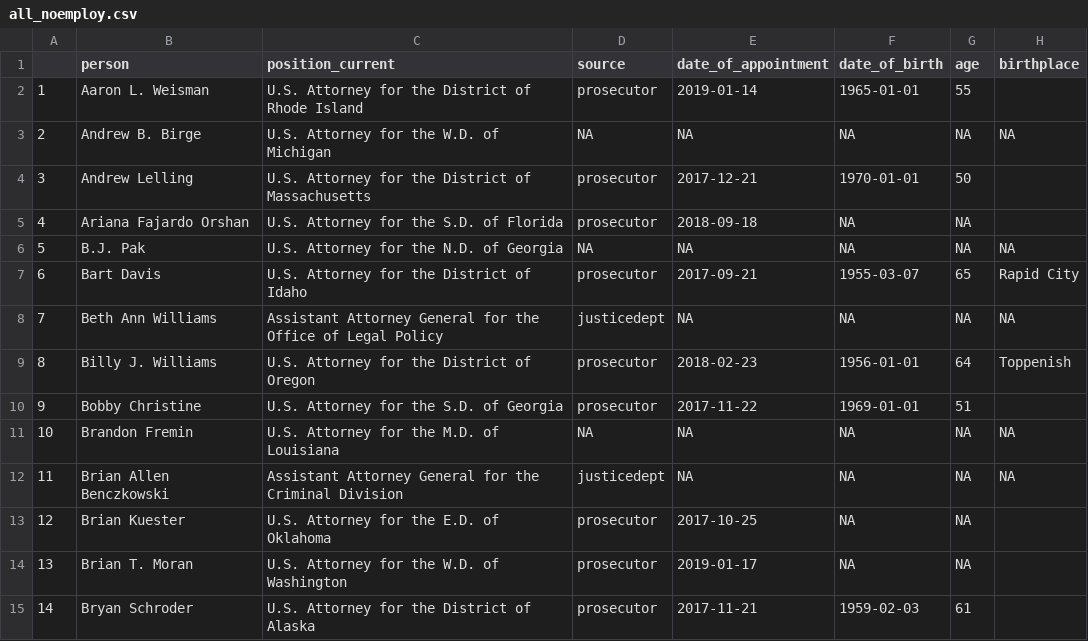
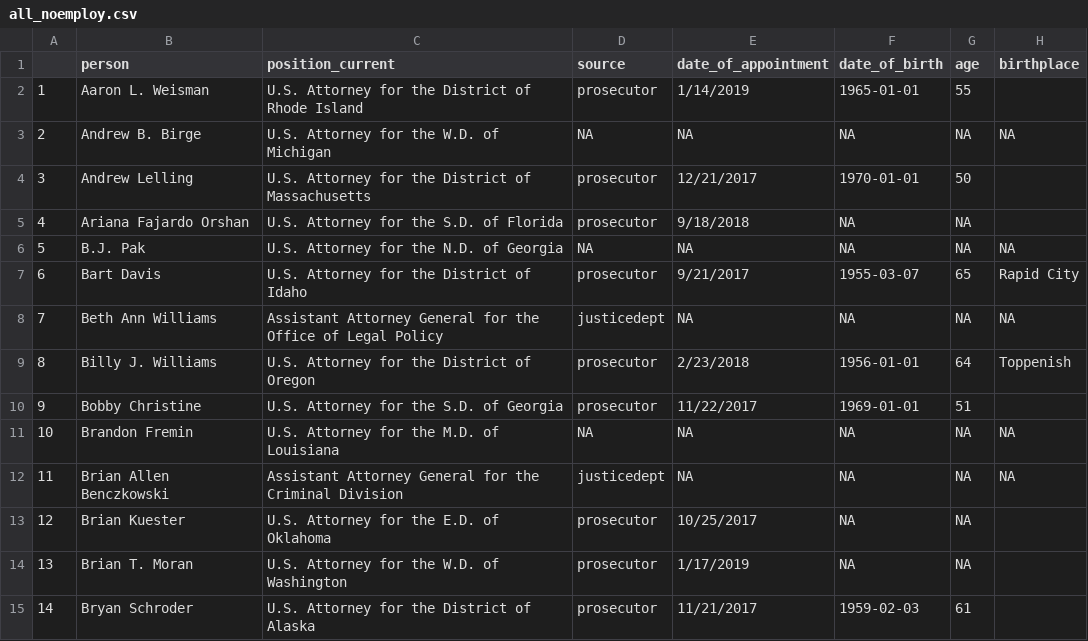
Before and after one commit to Danil-Gromakov/T41_JUSTICE_NETWORK, a CSV file: data/all_noemploy.csv, drawn as a sheet; only a part is shown; the diff covers the shown part only; the diff names each change by its address in the sheet, - before the commit and + after, or states it on an @@ line.

```diff
--- a/data/all_noemploy.csv
+++ b/data/all_noemploy.csv
-E2 (date_of_appointment): 2019-01-14
+E2 (date_of_appointment): 1/14/2019
-E4 (date_of_appointment): 2017-12-21
+E4 (date_of_appointment): 12/21/2017
-E5 (date_of_appointment): 2018-09-18
+E5 (date_of_appointment): 9/18/2018
-E7 (date_of_appointment): 2017-09-21
+E7 (date_of_appointment): 9/21/2017
-E9 (date_of_appointment): 2018-02-23
+E9 (date_of_appointment): 2/23/2018
-E10 (date_of_appointment): 2017-11-22
+E10 (date_of_appointment): 11/22/2017
-E13 (date_of_appointment): 2017-10-25
+E13 (date_of_appointment): 10/25/2017
-E14 (date_of_appointment): 2019-01-17
+E14 (date_of_appointment): 1/17/2019
-E15 (date_of_appointment): 2017-11-21
+E15 (date_of_appointment): 11/21/2017
```
Also changed, not shown: 73 edited cells elsewhere in this file, data/all_withemploy.csv, data/justicedept_membership.csv, 27 other files.
